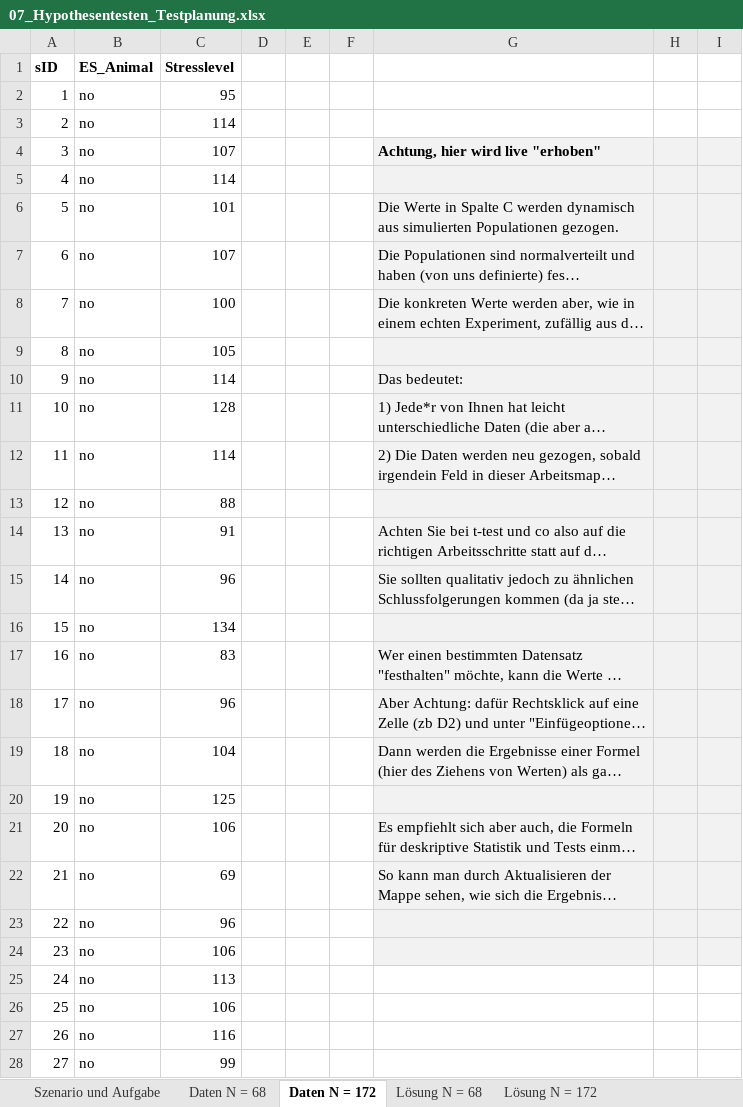
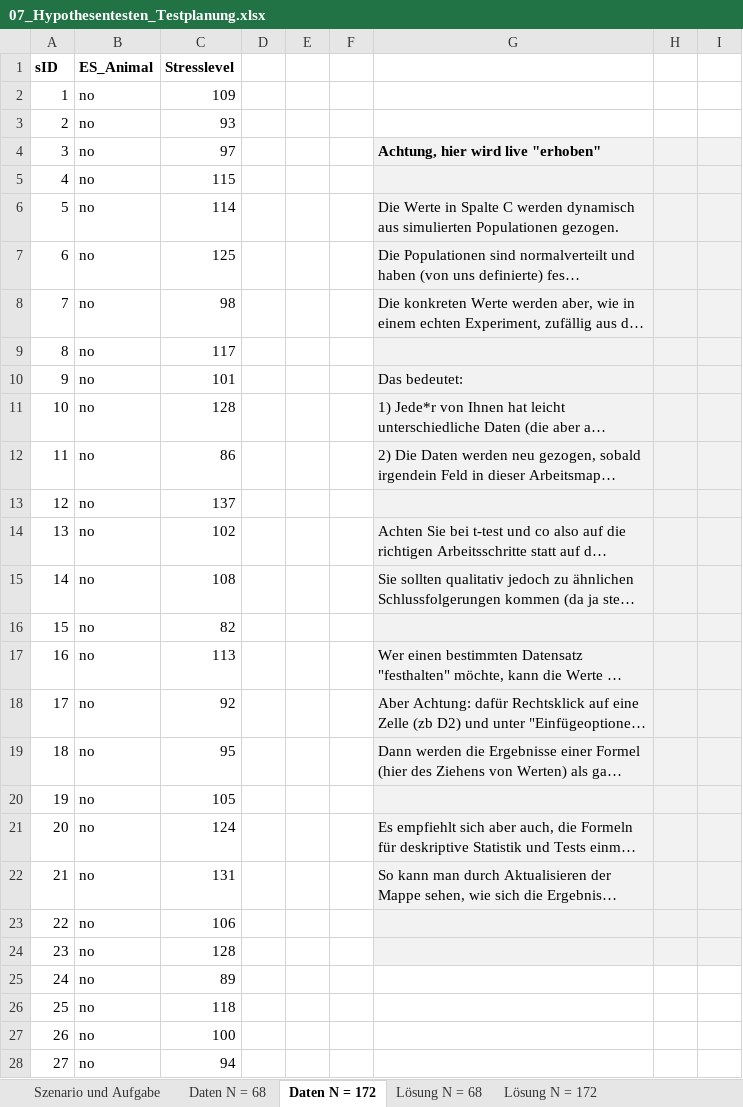
Before and after one commit to QuantiGoettingen/QuantiGoettingen, an Excel workbook: q1_dataFiles/07_Hypothesentesten_Testplanung.xlsx, sheet Daten N = 172, drawn as a sheet; only a part is shown; long unchanged cells end in …; values as stored, in another font and other column widths than the file's, no borders; charts and pictures not drawn; the diff covers the shown part only; the diff names each change by its address in the sheet, - before the commit and + after, or states it on an @@ line.

```diff
--- a/q1_dataFiles/07_Hypothesentesten_Testplanung.xlsx (sheet Daten N = 172)
+++ b/q1_dataFiles/07_Hypothesentesten_Testplanung.xlsx (sheet Daten N = 172)
-C2 (Stresslevel): 95
+C2 (Stresslevel): 109
-C3 (Stresslevel): 114
+C3 (Stresslevel): 93
-C4 (Stresslevel): 107
+C4 (Stresslevel): 97
-C5 (Stresslevel): 114
+C5 (Stresslevel): 115
-C6 (Stresslevel): 101
+C6 (Stresslevel): 114
-C7 (Stresslevel): 107
+C7 (Stresslevel): 125
-C8 (Stresslevel): 100
+C8 (Stresslevel): 98
-C9 (Stresslevel): 105
+C9 (Stresslevel): 117
-C10 (Stresslevel): 114
+C10 (Stresslevel): 101
-C12 (Stresslevel): 114
+C12 (Stresslevel): 86
-C13 (Stresslevel): 88
+C13 (Stresslevel): 137
-C14 (Stresslevel): 91
+C14 (Stresslevel): 102
-C15 (Stresslevel): 96
+C15 (Stresslevel): 108
-C16 (Stresslevel): 134
+C16 (Stresslevel): 82
-C17 (Stresslevel): 83
+C17 (Stresslevel): 113
-C18 (Stresslevel): 96
+C18 (Stresslevel): 92
-C19 (Stresslevel): 104
+C19 (Stresslevel): 95
-C20 (Stresslevel): 125
+C20 (Stresslevel): 105
-C21 (Stresslevel): 106
+C21 (Stresslevel): 124
-C22 (Stresslevel): 69
+C22 (Stresslevel): 131
-C23 (Stresslevel): 96
+C23 (Stresslevel): 106
-C24 (Stresslevel): 106
+C24 (Stresslevel): 128
-C25 (Stresslevel): 113
+C25 (Stresslevel): 89
-C26 (Stresslevel): 106
+C26 (Stresslevel): 118
-C27 (Stresslevel): 116
+C27 (Stresslevel): 100
-C28 (Stresslevel): 99
+C28 (Stresslevel): 94
```
Also changed, not shown: 143 edited cells elsewhere in this sheet, sheet Lösung N = 172, sheet Lösung gerichtet mit d = 0.5, sheet Lösung N = 68, sheet Daten N = 68, formulas that keep their value, charts or pictures, q1_dataFiles/06_Signifikanztests.xlsx, q1_dataFiles/08_Kontraste.xlsx, 6 other files.
